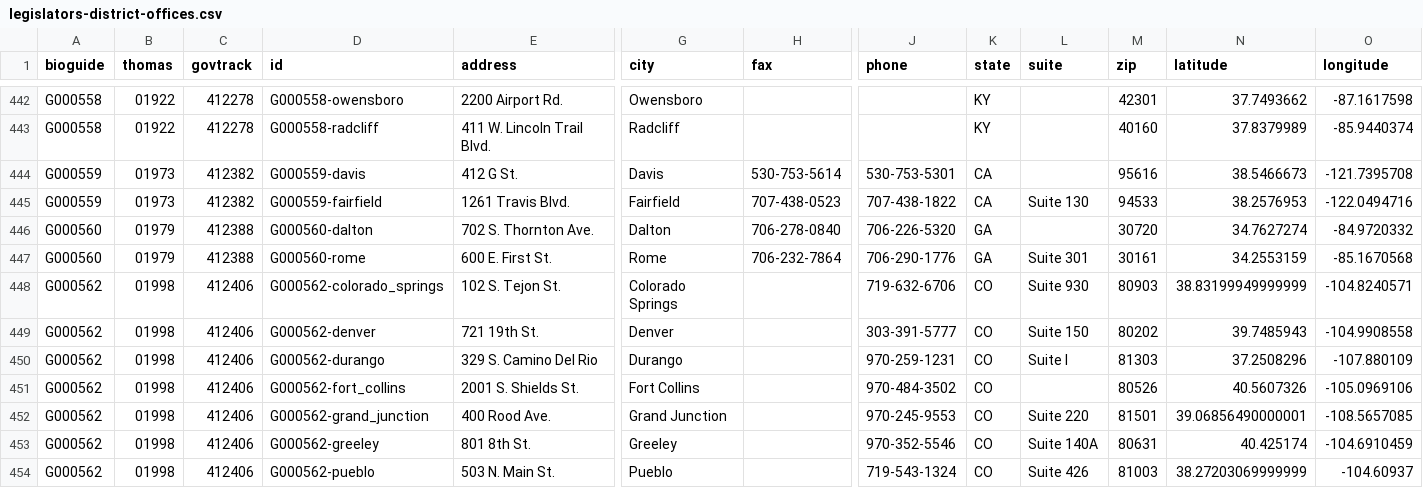
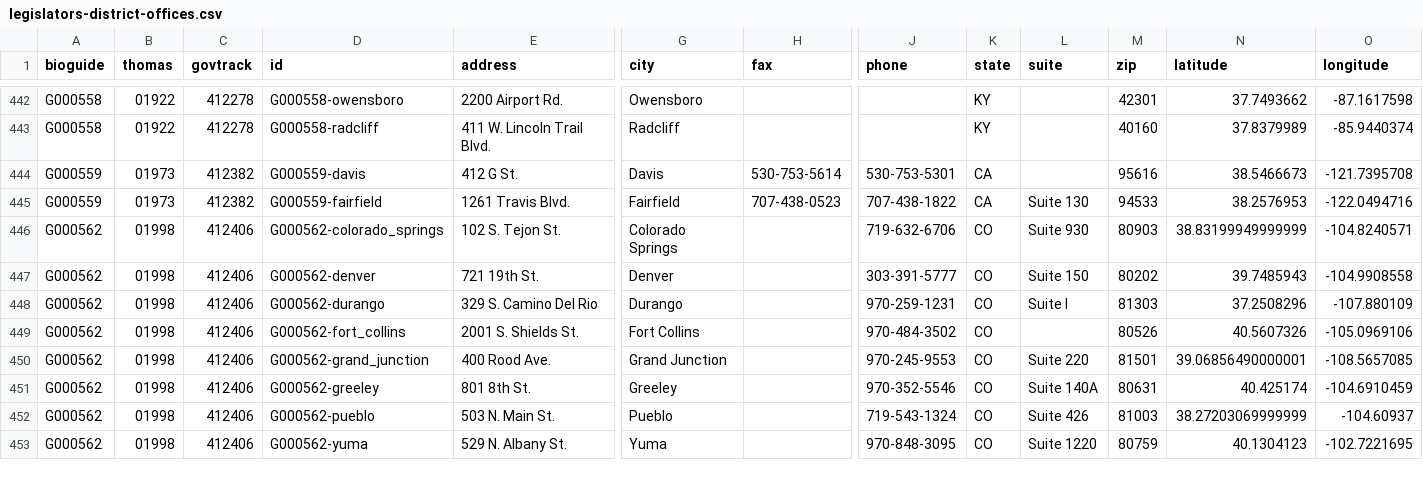
Before and after one commit to unitedstates/congress-legislators, a CSV file: legislators-district-offices.csv, drawn as a sheet; only a part is shown, gaps mark what is left out; the shorter side is filled out with more unchanged rows; rows hold the shown columns only; the diff names each change by its address in the sheet, - before the commit and + after, or states it on an @@ line.

```diff
--- a/legislators-district-offices.csv
+++ b/legislators-district-offices.csv
-row 446: G000560 | 01979 | 412388 | G000560-dalton | 702 S. Thornton Ave. | Dalton | 706-278-0840 | 706-226-5320 | GA |  | 30720 | 34.7627274 | -84.9720332
-row 447: G000560 | 01979 | 412388 | G000560-rome | 600 E. First St. | Rome | 706-232-7864 | 706-290-1776 | GA | Suite 301 | 30161 | 34.2553159 | -85.1670568
```
Also changed, not shown: legislators-current.csv, 11 other files.
